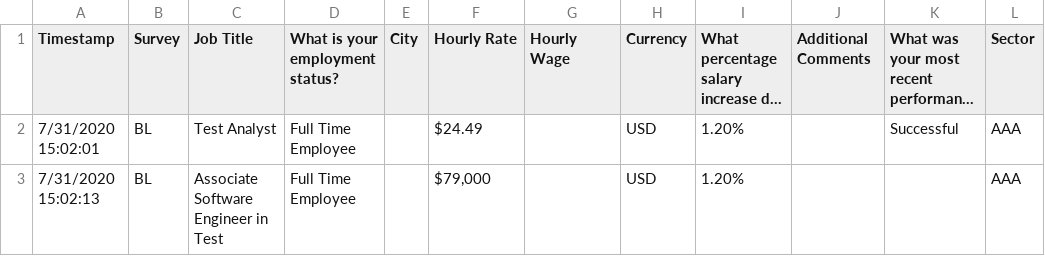
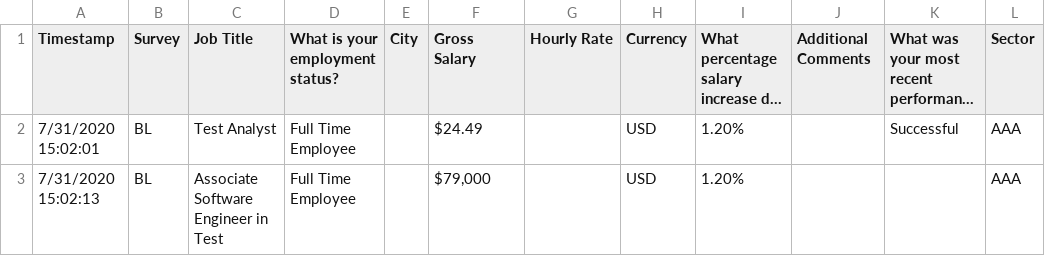
Before and after one commit to hexxag0nn/tc310, a CSV file: Surveys/BL.csv, drawn as a sheet; only a part is shown; long unchanged cells end in …; the diff names each change by its address in the sheet, - before the commit and + after, or states it on an @@ line.

Commit message:
standardized hourly rate column title

```diff
--- a/Surveys/BL.csv
+++ b/Surveys/BL.csv
-F1: Hourly Rate
+F1: Gross Salary
-G1: Hourly Wage
+G1: Hourly Rate
```
Also changed, not shown: 2 other files.
